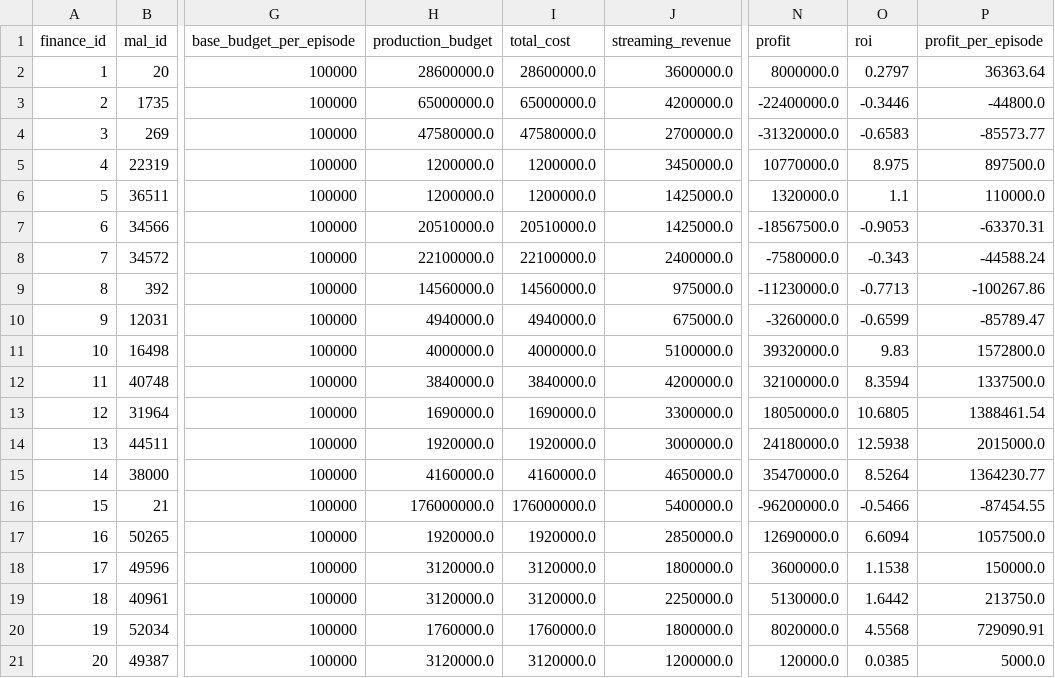
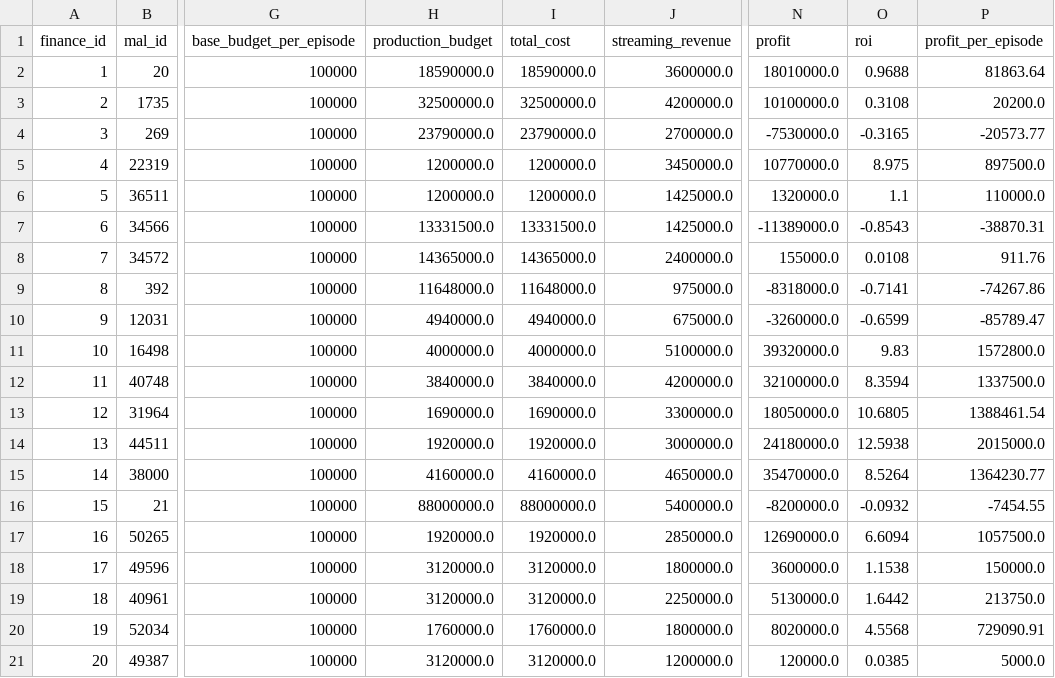
Before and after one commit to DylanElo/Portfolio, a CSV file: projects/studio-pierrot-bi/data/raw/financials.csv, drawn as a sheet; only a part is shown, gaps mark what is left out; the diff names each change by its address in the sheet, - before the commit and + after, or states it on an @@ line.

Commit message:
Fix: Add episode scaling to budget - long-running shows now have realistic costs and positive ROI (Naruto +31%)

```diff
--- a/projects/studio-pierrot-bi/data/raw/financials.csv
+++ b/projects/studio-pierrot-bi/data/raw/financials.csv
-H2 (production_budget): 28600000.0
+H2 (production_budget): 18590000.0
-I2 (total_cost): 28600000.0
+I2 (total_cost): 18590000.0
-N2 (profit): 8000000.0
+N2 (profit): 18010000.0
-O2 (roi): 0.2797
+O2 (roi): 0.9688
-P2 (profit_per_episode): 36363.64
+P2 (profit_per_episode): 81863.64
-H3 (production_budget): 65000000.0
+H3 (production_budget): 32500000.0
-I3 (total_cost): 65000000.0
+I3 (total_cost): 32500000.0
-N3 (profit): -22400000.0
+N3 (profit): 10100000.0
-O3 (roi): -0.3446
+O3 (roi): 0.3108
-P3 (profit_per_episode): -44800.0
+P3 (profit_per_episode): 20200.0
-H4 (production_budget): 47580000.0
+H4 (production_budget): 23790000.0
-I4 (total_cost): 47580000.0
+I4 (total_cost): 23790000.0
-N4 (profit): -31320000.0
+N4 (profit): -7530000.0
-O4 (roi): -0.6583
+O4 (roi): -0.3165
-P4 (profit_per_episode): -85573.77
+P4 (profit_per_episode): -20573.77
-H7 (production_budget): 20510000.0
+H7 (production_budget): 13331500.0
-I7 (total_cost): 20510000.0
+I7 (total_cost): 13331500.0
-N7 (profit): -18567500.0
+N7 (profit): -11389000.0
-O7 (roi): -0.9053
+O7 (roi): -0.8543
-P7 (profit_per_episode): -63370.31
+P7 (profit_per_episode): -38870.31
-H8 (production_budget): 22100000.0
+H8 (production_budget): 14365000.0
-I8 (total_cost): 22100000.0
+I8 (total_cost): 14365000.0
-N8 (profit): -7580000.0
+N8 (profit): 155000.0
-O8 (roi): -0.343
+O8 (roi): 0.0108
-P8 (profit_per_episode): -44588.24
+P8 (profit_per_episode): 911.76
-H9 (production_budget): 14560000.0
+H9 (production_budget): 11648000.0
-I9 (total_cost): 14560000.0
+I9 (total_cost): 11648000.0
-N9 (profit): -11230000.0
+N9 (profit): -8318000.0
-O9 (roi): -0.7713
+O9 (roi): -0.7141
-P9 (profit_per_episode): -100267.86
+P9 (profit_per_episode): -74267.86
-H16 (production_budget): 176000000.0
+H16 (production_budget): 88000000.0
-I16 (total_cost): 176000000.0
+I16 (total_cost): 88000000.0
-N16 (profit): -96200000.0
+N16 (profit): -8200000.0
-O16 (roi): -0.5466
+O16 (roi): -0.0932
-P16 (profit_per_episode): -87454.55
+P16 (profit_per_episode): -7454.55
```
Also changed, not shown: 2 other files.
